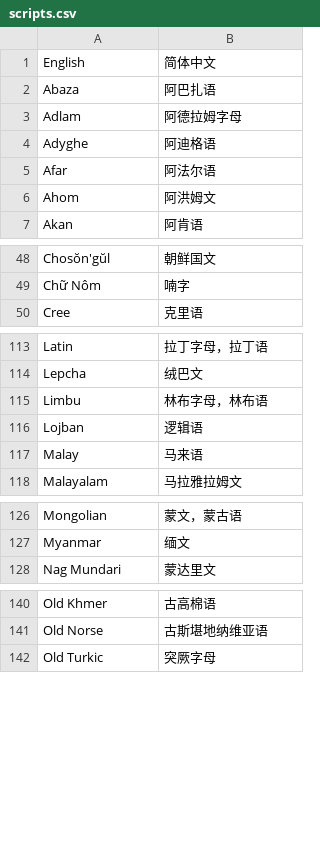
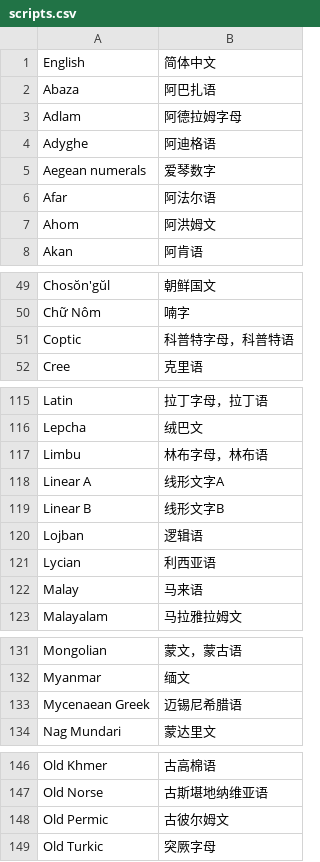
Before and after one commit to xfq/scripts, a CSV file: name/scripts.csv, drawn as a sheet; only a part is shown, gaps mark what is left out; the diff covers the shown part only.

```diff
--- a/name/scripts.csv
+++ b/name/scripts.csv
@@ -4,2 +4,3 @@ Adlam,阿德拉姆字母
 Adyghe,阿迪格语
+Aegean numerals,爱琴数字
 Afar,阿法尔语
@@ -49,2 +50,3 @@ Chosŏn'gŭl,朝鲜国文
 Chữ Nôm,喃字
+Coptic,科普特字母，科普特语
 Cree,克里语
@@ -115,3 +117,6 @@ Lepcha,绒巴文
 Limbu,林布字母，林布语
+Linear A,线形文字A
+Linear B,线形文字B
 Lojban,逻辑语
+Lycian,利西亚语
 Malay,马来语
@@ -127,2 +132,3 @@ Mongolian,蒙文，蒙古语
 Myanmar,缅文
+Mycenaean Greek,迈锡尼希腊语
 Nag Mundari,蒙达里文
@@ -141,2 +147,3 @@ Old Khmer,古高棉语
 Old Norse,古斯堪地纳维亚语
+Old Permic,古彼尔姆文
 Old Turkic,突厥字母
```
Also changed, not shown: 1 added row elsewhere in this file, 1 other file.
